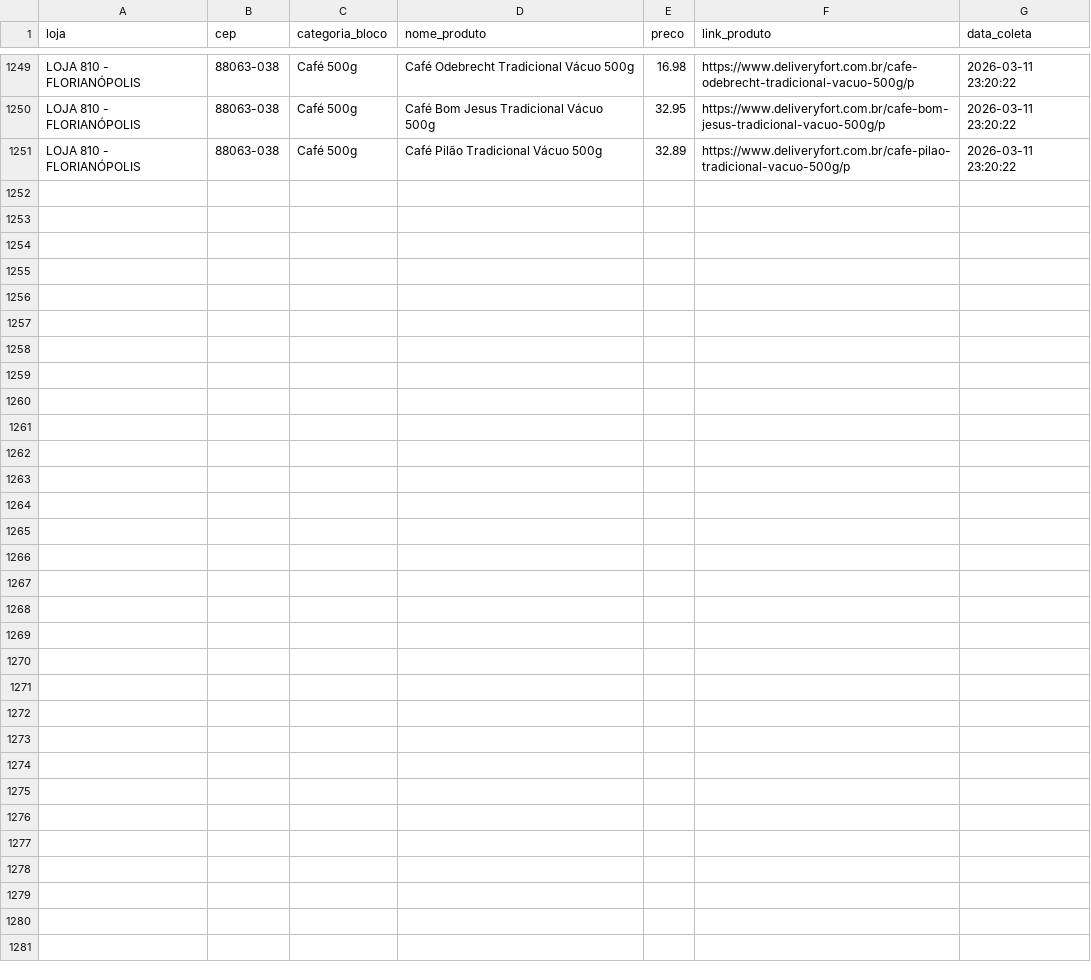
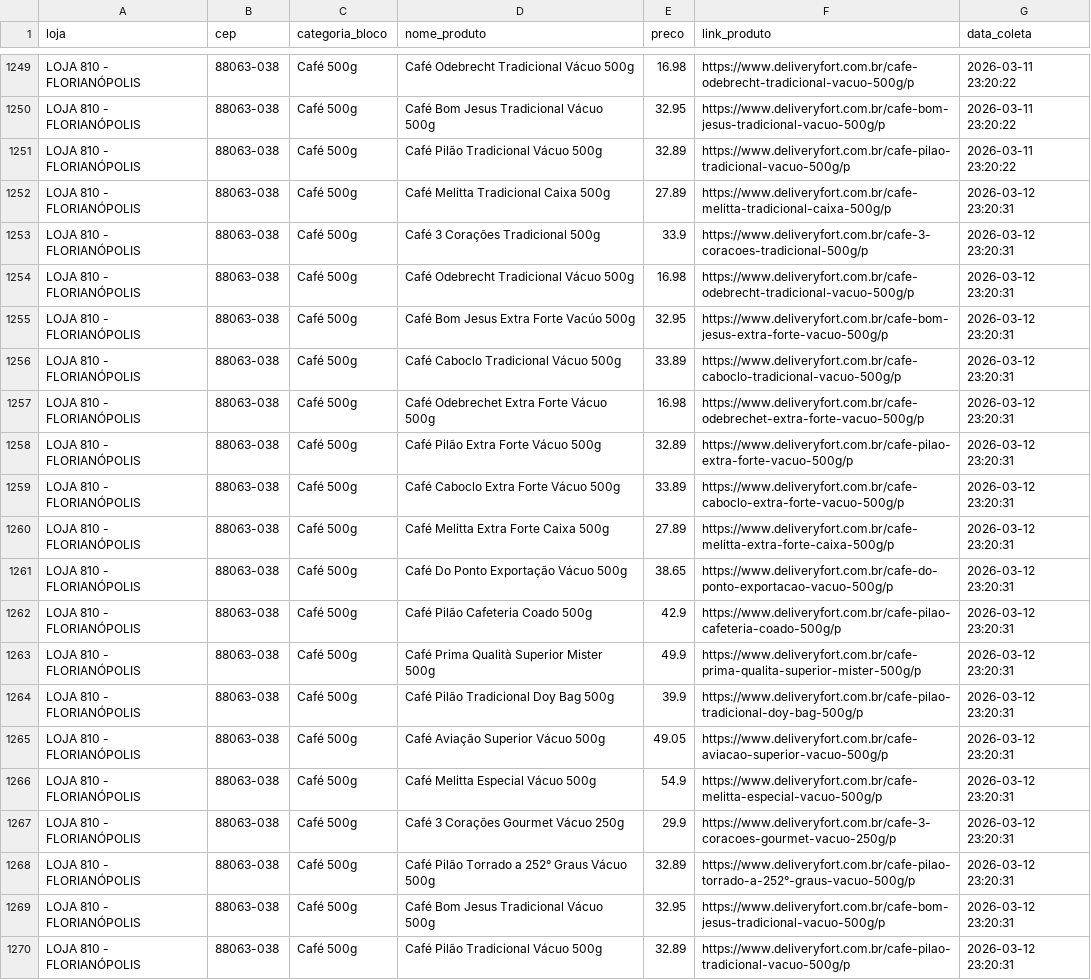
Before and after one commit to andreromaooliveira90/PROJETO_PRECOS_FORT, a CSV file: data/raw/precos_fort_café_500g_historico.csv, drawn as a sheet; only a part is shown, gaps mark what is left out.

```diff
--- a/data/raw/precos_fort_café_500g_historico.csv
+++ b/data/raw/precos_fort_café_500g_historico.csv
@@ -1251 +1251,20 @@ LOJA 810 - FLORIANÓPOLIS,88063-038,Café 500g,Café Bom Jesus Tradicional Vácu
 LOJA 810 - FLORIANÓPOLIS,88063-038,Café 500g,Café Pilão Tradicional Vácuo 500g,32.89,https://www.deliveryfort.com.br/cafe-pilao-tradicional-vacuo-500g/p,2026-03-11 23:20:22
+LOJA 810 - FLORIANÓPOLIS,88063-038,Café 500g,Café Melitta Tradicional Caixa 500g,27.89,https://www.deliveryfort.com.br/cafe-melitta-tradicional-caixa-500g/p,2026-03-12 23:20:31
+LOJA 810 - FLORIANÓPOLIS,88063-038,Café 500g,Café 3 Corações Tradicional 500g,33.9,https://www.deliveryfort.com.br/cafe-3-coracoes-tradicional-500g/p,2026-03-12 23:20:31
+LOJA 810 - FLORIANÓPOLIS,88063-038,Café 500g,Café Odebrecht Tradicional Vácuo 500g,16.98,https://www.deliveryfort.com.br/cafe-odebrecht-tradicional-vacuo-500g/p,2026-03-12 23:20:31
+LOJA 810 - FLORIANÓPOLIS,88063-038,Café 500g,Café Bom Jesus Extra Forte Vacúo 500g,32.95,https://www.deliveryfort.com.br/cafe-bom-jesus-extra-forte-vacuo-500g/p,2026-03-12 23:20:31
+LOJA 810 - FLORIANÓPOLIS,88063-038,Café 500g,Café Caboclo Tradicional Vácuo 500g,33.89,https://www.deliveryfort.com.br/cafe-caboclo-tradicional-vacuo-500g/p,2026-03-12 23:20:31
+LOJA 810 - FLORIANÓPOLIS,88063-038,Café 500g,Café Odebrechet Extra Forte Vácuo 500g,16.98,https://www.deliveryfort.com.br/cafe-odebrechet-extra-forte-vacuo-500g/p,2026-03-12 23:20:31
+LOJA 810 - FLORIANÓPOLIS,88063-038,Café 500g,Café Pilão Extra Forte Vácuo 500g,32.89,https://www.deliveryfort.com.br/cafe-pilao-extra-forte-vacuo-500g/p,2026-03-12 23:20:31
+LOJA 810 - FLORIANÓPOLIS,88063-038,Café 500g,Café Caboclo Extra Forte Vácuo 500g,33.89,https://www.deliveryfort.com.br/cafe-caboclo-extra-forte-vacuo-500g/p,2026-03-12 23:20:31
+LOJA 810 - FLORIANÓPOLIS,88063-038,Café 500g,Café Melitta Extra Forte Caixa 500g,27.89,https://www.deliveryfort.com.br/cafe-melitta-extra-forte-caixa-500g/p,2026-03-12 23:20:31
+LOJA 810 - FLORIANÓPOLIS,88063-038,Café 500g,Café Do Ponto Exportação Vácuo 500g,38.65,https://www.deliveryfort.com.br/cafe-do-ponto-exportacao-vacuo-500g/p,2026-03-12 23:20:31
+LOJA 810 - FLORIANÓPOLIS,88063-038,Café 500g,Café Pilão Cafeteria Coado 500g,42.9,https://www.deliveryfort.com.br/cafe-pilao-cafeteria-coado-500g/p,2026-03-12 23:20:31
+LOJA 810 - FLORIANÓPOLIS,88063-038,Café 500g,Café Prima Qualità Superior Mister 500g,49.9,https://www.deliveryfort.com.br/cafe-prima-qualita-superior-mister-500g/p,2026-03-12 23:20:31
+LOJA 810 - FLORIANÓPOLIS,88063-038,Café 500g,Café Pilão Tradicional Doy Bag 500g,39.9,https://www.deliveryfort.com.br/cafe-pilao-tradicional-doy-bag-500g/p,2026-03-12 23:20:31
+LOJA 810 - FLORIANÓPOLIS,88063-038,Café 500g,Café Aviação Superior Vácuo 500g,49.05,https://www.deliveryfort.com.br/cafe-aviacao-superior-vacuo-500g/p,2026-03-12 23:20:31
+LOJA 810 - FLORIANÓPOLIS,88063-038,Café 500g,Café Melitta Especial Vácuo 500g,54.9,https://www.deliveryfort.com.br/cafe-melitta-especial-vacuo-500g/p,2026-03-12 23:20:31
+LOJA 810 - FLORIANÓPOLIS,88063-038,Café 500g,Café 3 Corações Gourmet Vácuo 250g,29.9,https://www.deliveryfort.com.br/cafe-3-coracoes-gourmet-vacuo-250g/p,2026-03-12 23:20:31
+LOJA 810 - FLORIANÓPOLIS,88063-038,Café 500g,Café Pilão Torrado a 252° Graus Vácuo 500g,32.89,https://www.deliveryfort.com.br/cafe-pilao-torrado-a-252°-graus-vacuo-500g/p,2026-03-12 23:20:31
+LOJA 810 - FLORIANÓPOLIS,88063-038,Café 500g,Café Bom Jesus Tradicional Vácuo 500g,32.95,https://www.deliveryfort.com.br/cafe-bom-jesus-tradicional-vacuo-500g/p,2026-03-12 23:20:31
+LOJA 810 - FLORIANÓPOLIS,88063-038,Café 500g,Café Pilão Tradicional Vácuo 500g,32.89,https://www.deliveryfort.com.br/cafe-pilao-tradicional-vacuo-500g/p,2026-03-12 23:20:31
```
Also changed, not shown: data/raw/precos_fort_arroz_historico.csv, data/raw/precos_fort_cerveja_historico.csv, 11 other files.
